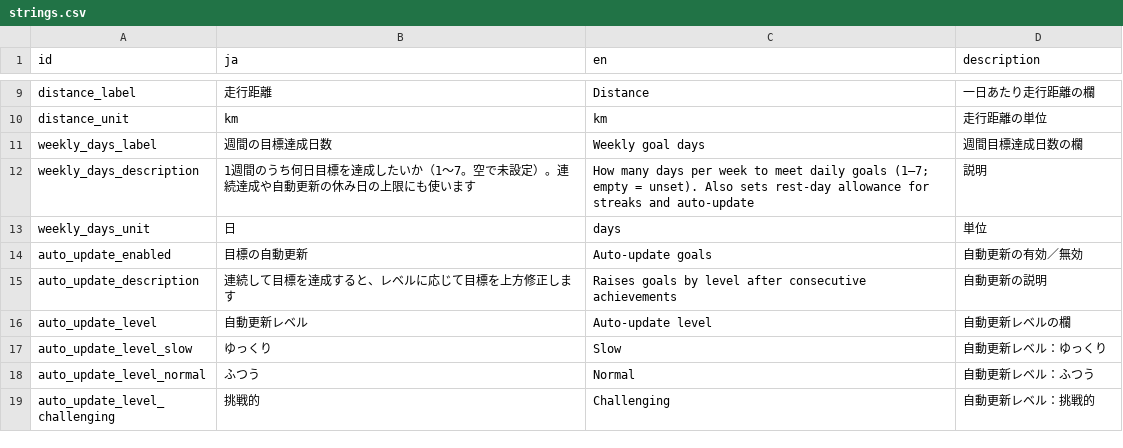
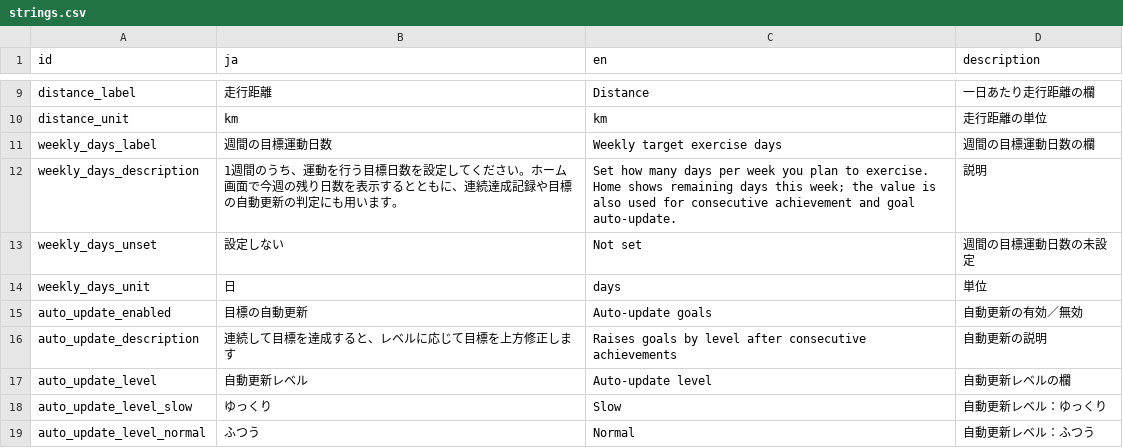
Before and after one commit to madahataraku/CogLog, a CSV file: app_packages/screen/feature/goal_settings/res/strings.csv, drawn as a sheet; only a part is shown, gaps mark what is left out; the shorter side is filled out with more unchanged rows.

```diff
--- a/app_packages/screen/feature/goal_settings/res/strings.csv
+++ b/app_packages/screen/feature/goal_settings/res/strings.csv
@@ -10,4 +10,5 @@ distance_label,走行距離,Distance,一日あたり走行距離の欄
 distance_unit,km,km,走行距離の単位
-weekly_days_label,週間の目標達成日数,Weekly goal days,週間目標達成日数の欄
-weekly_days_description,1週間のうち何日目標を達成したいか（1〜7。空で未設定）。連続達成や自動更新の休み日の上限にも使います,How many days per week to meet daily goals (1–7; empty = unset). Also sets rest-day allowance for streaks and auto-update,説明
+weekly_days_label,週間の目標運動日数,Weekly target exercise days,週間の目標運動日数の欄
+weekly_days_description,1週間のうち、運動を行う目標日数を設定してください。ホーム画面で今週の残り日数を表示するとともに、連続達成記録や目標の自動更新の判定にも用います。,Set how many days per week you plan to exercise. Home shows remaining days this week; the value is also used for consecutive achievement and goal auto-update.,説明
+weekly_days_unset,設定しない,Not set,週間の目標運動日数の未設定
 weekly_days_unit,日,days,単位
```
Also changed, not shown: app_packages/screen/feature/top/res/strings.csv, 13 other files.
